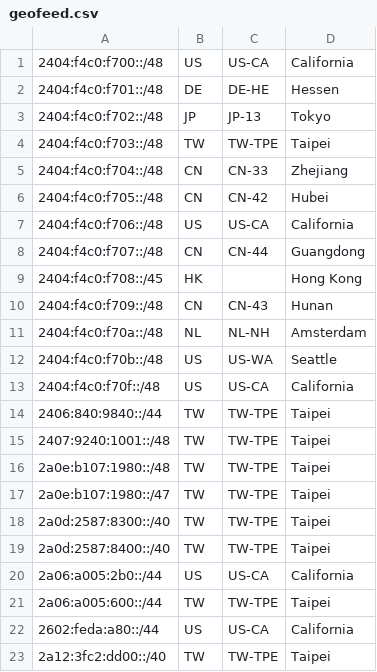
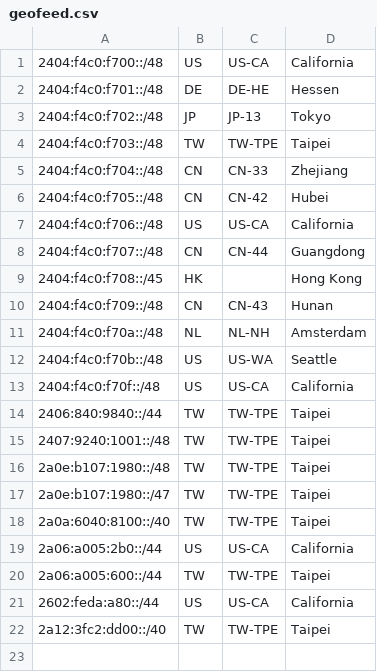
Before and after one commit to KSKBpage/PoemaNetwork, a CSV file: static/files/geofeed.csv, drawn as a sheet.

Commit message:
update geofeed

```diff
--- a/static/files/geofeed.csv
+++ b/static/files/geofeed.csv
@@ -17,4 +17,3 @@
 2a0e:b107:1980::/47,TW,TW-TPE,Taipei,
-2a0d:2587:8300::/40,TW,TW-TPE,Taipei,
-2a0d:2587:8400::/40,TW,TW-TPE,Taipei,
+2a0a:6040:8100::/40,TW,TW-TPE,Taipei,
 2a06:a005:2b0::/44,US,US-CA,California,
```
Also changed, not shown: 1 other file.
